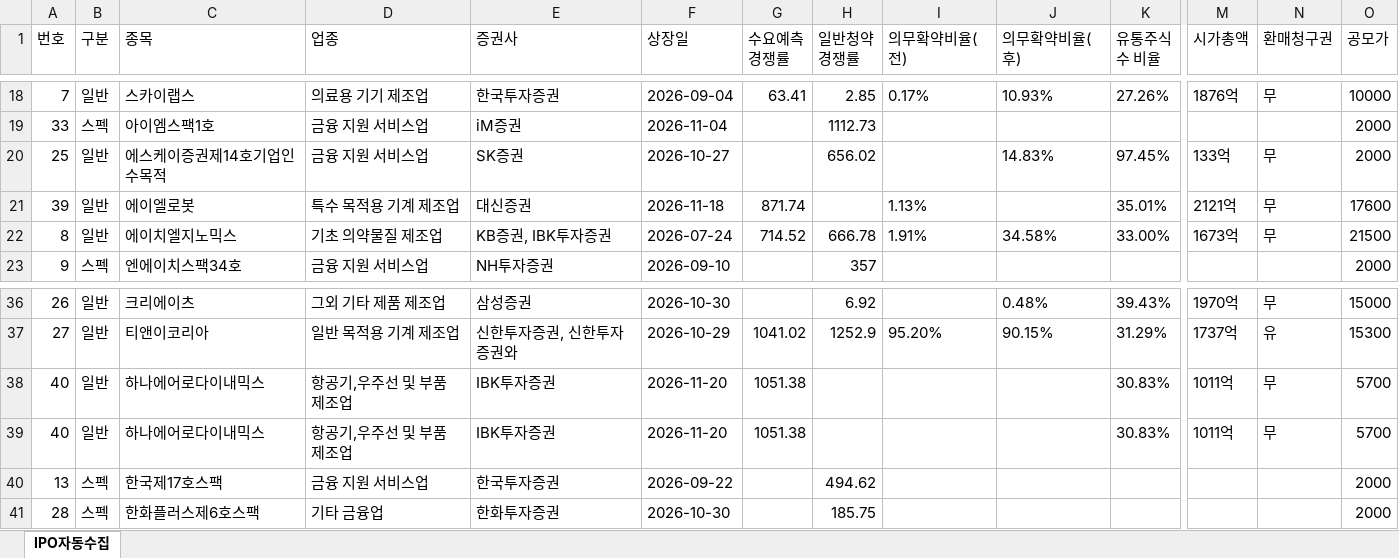
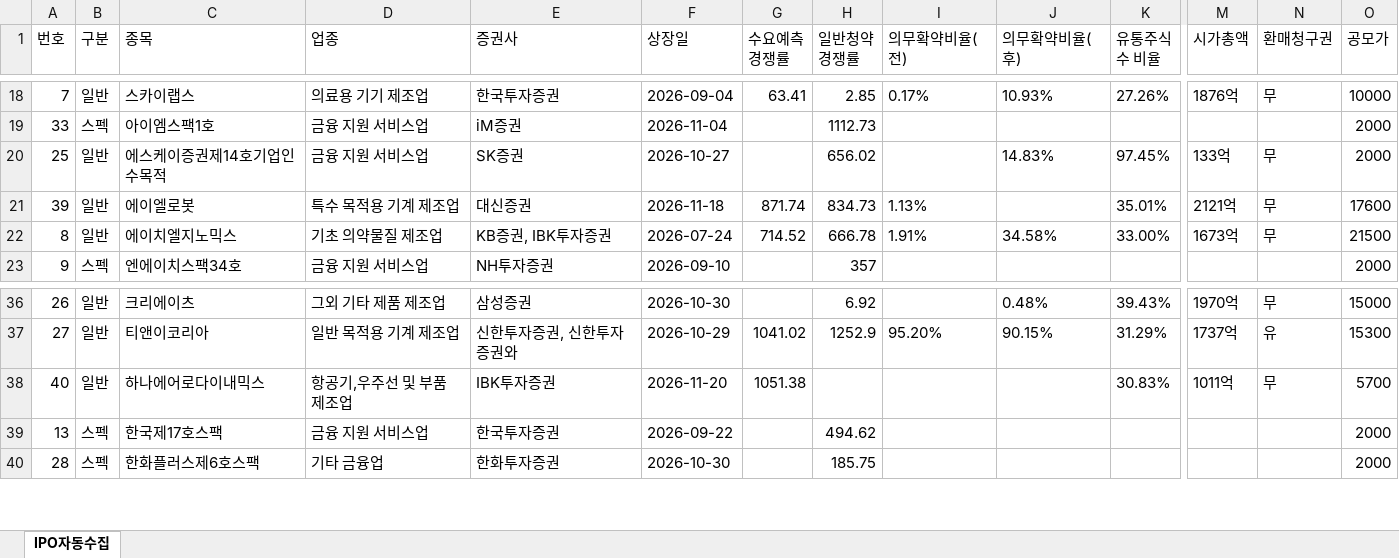
Before and after one commit to khiro37/IPO, an Excel workbook: ipo_watch_results.xlsx, sheet IPO자동수집, drawn as a sheet; only a part is shown, gaps mark what is left out; values as stored, in another font and other column widths than the file's, no borders; rows hold the shown columns only; the diff names each change by its address in the sheet, - before the commit and + after, or states it on an @@ line.

```diff
--- a/ipo_watch_results.xlsx (sheet IPO자동수집)
+++ b/ipo_watch_results.xlsx (sheet IPO자동수집)
-H21 (일반청약 경쟁률): (empty)
+H21 (일반청약 경쟁률): 834.73
-row 38: 40 | 일반 | 하나에어로다이내믹스 | 항공기,우주선 및 부품 제조업 | IBK투자증권 | 2026-11-20 | 1051.38 |  |  |  | 30.83% | 1011억 | 무 | 5700
```
Also changed, not shown: 2 other files.
